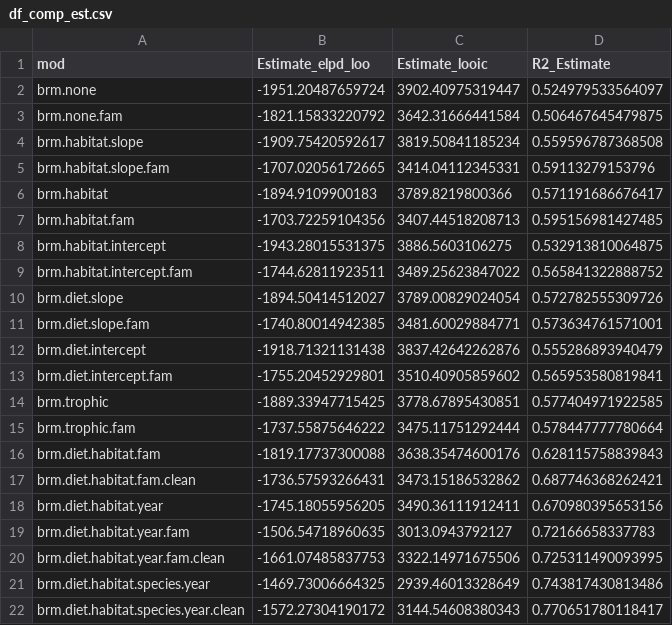
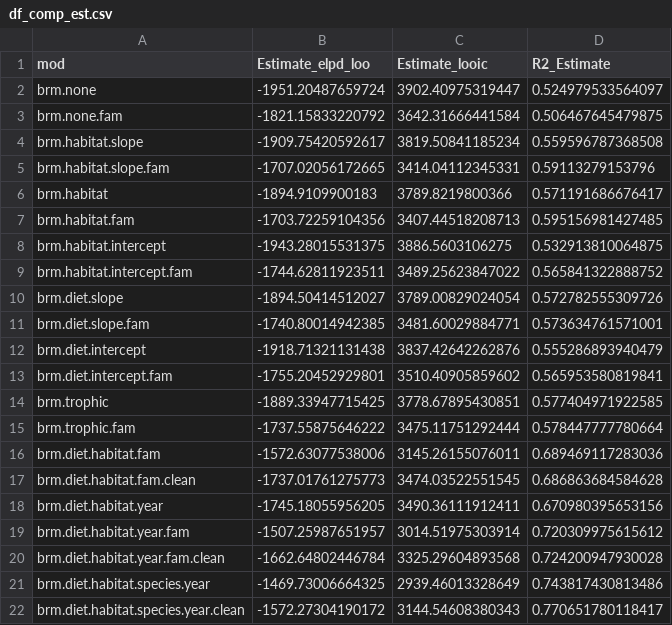
Before and after one commit to SaferSeafood/Models, a CSV file: data/data_outputs/df_comp_est.csv (was df_comp_est.csv), drawn as a sheet.

```diff
--- a/df_comp_est.csv
+++ b/data/data_outputs/df_comp_est.csv
@@ -15,7 +15,7 @@
 "brm.trophic.fam",-1737.55875646222,3475.11751292444,0.578447777780664
-"brm.diet.habitat.fam",-1819.17737300088,3638.35474600176,0.628115758839843
-"brm.diet.habitat.fam.clean",-1736.57593266431,3473.15186532862,0.687746368262421
+"brm.diet.habitat.fam",-1572.63077538006,3145.26155076011,0.689469117283036
+"brm.diet.habitat.fam.clean",-1737.01761275773,3474.03522551545,0.686863684584628
 "brm.diet.habitat.year",-1745.18055956205,3490.36111912411,0.670980395653156
-"brm.diet.habitat.year.fam",-1506.54718960635,3013.0943792127,0.72166658337783
-"brm.diet.habitat.year.fam.clean",-1661.07485837753,3322.14971675506,0.725311490093995
+"brm.diet.habitat.year.fam",-1507.25987651957,3014.51975303914,0.720309975615612
+"brm.diet.habitat.year.fam.clean",-1662.64802446784,3325.29604893568,0.724200947930028
 "brm.diet.habitat.species.year",-1469.73006664325,2939.46013328649,0.743817430813486
```
Also changed, not shown: 2 other files.
